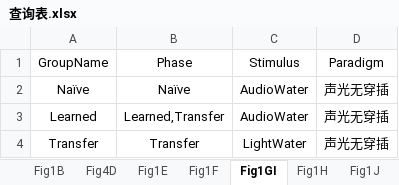
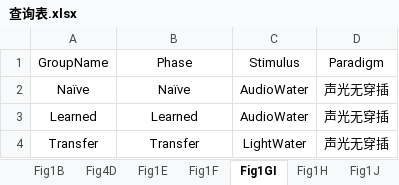
Before and after one commit to ShanghaitechGuanjisongLab/Transfer-learning, an Excel workbook: 查询表.xlsx, sheet Fig1GI, drawn as a sheet; values as stored, in another font and other column widths than the file's, no borders; the diff names each change by its address in the sheet, - before the commit and + after, or states it on an @@ line.

```diff
--- a/查询表.xlsx (sheet Fig1GI)
+++ b/查询表.xlsx (sheet Fig1GI)
-B3 (Phase): Learned,Transfer
+B3 (Phase): Learned
```
Also changed, not shown: sheet Fig1H, sheet Fig1L, 19 other files.
